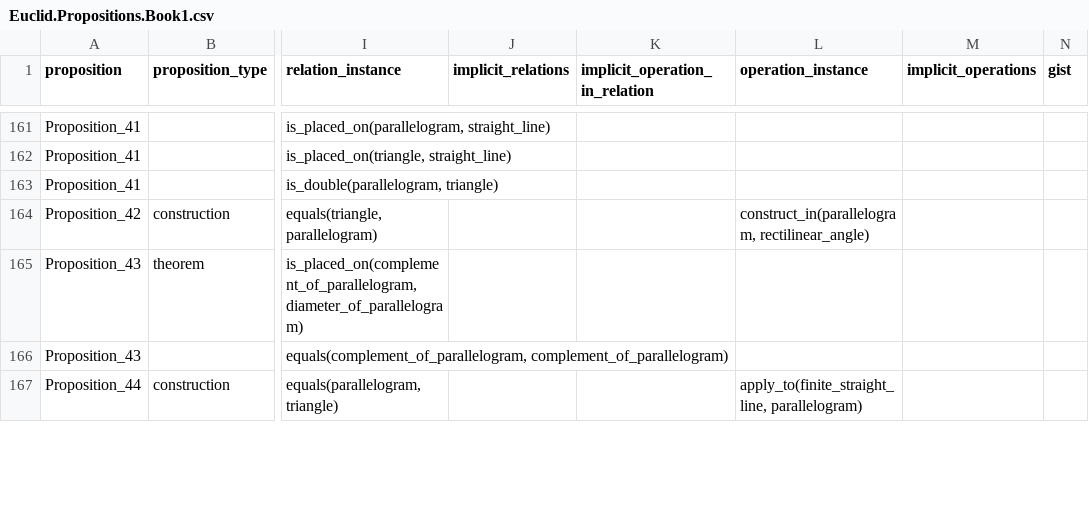
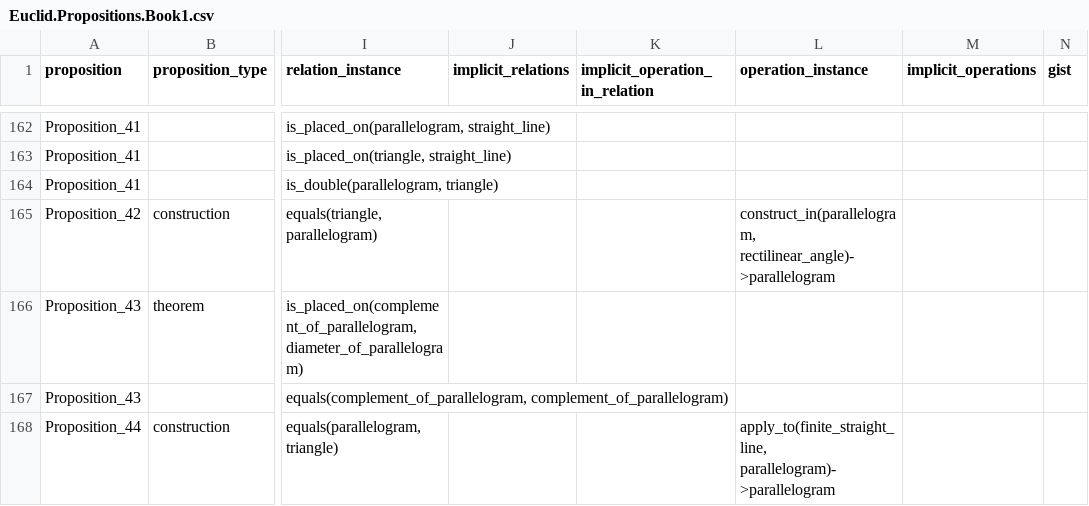
Before and after one commit to Mttbnchtt/ontology-and-proofs, a CSV file: ontologies/elements_book1/ontological_analysis/Euclid.Propositions.Book1.csv, drawn as a sheet; only a part is shown, gaps mark what is left out; addresses are those after the commit; the diff covers the shown part only; the diff names each change by its address in the sheet, - before the commit and + after, or states it on an @@ line.

```diff
--- a/ontologies/elements_book1/ontological_analysis/Euclid.Propositions.Book1.csv
+++ b/ontologies/elements_book1/ontological_analysis/Euclid.Propositions.Book1.csv
-L165 (operation_instance): construct_in(parallelogram, rectilinear_angle)
+L165 (operation_instance): construct_in(parallelogram, rectilinear_angle)->parallelogram
-L168 (operation_instance): apply_to(finite_straight_line, parallelogram)
+L168 (operation_instance): apply_to(finite_straight_line, parallelogram)->parallelogram
```
Also changed, not shown: 1 added row and 17 edited cells elsewhere in this file.
